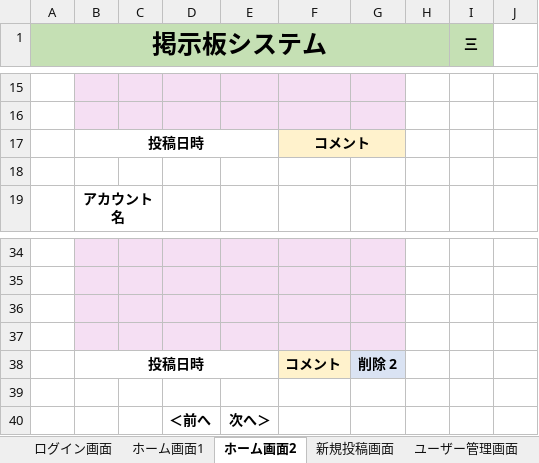
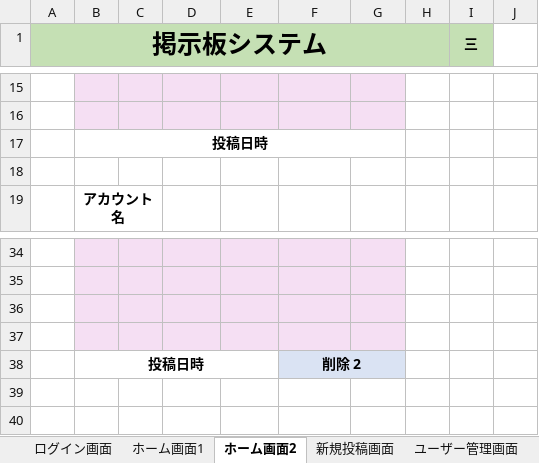
Before and after one commit to systemi-yokohama/Systemi_Training_2020, an Excel workbook: AppTec/practice/TeamA/view.xlsx, sheet ホーム画面2, drawn as a sheet; only a part is shown, gaps mark what is left out; values as stored, in another font and other column widths than the file's, no borders; charts and pictures not drawn; removed rows and columns are numbered as before the commit, all else as after; rows hold the shown columns only; the diff names each change by its address in the sheet, - before the commit and + after, or states it on an @@ line.

```diff
--- a/AppTec/practice/TeamA/view.xlsx (sheet ホーム画面2)
+++ b/AppTec/practice/TeamA/view.xlsx (sheet ホーム画面2)
-B17:E17 merged
+B17:G17 merged
-F17: コメント
+F17: (empty)
-F17:G17 fill: #FFF2CC
+F17:G17 fill: none
-F17:G17 merged
-row 38:  | 投稿日時 |  |  |  | コメント | 削除 2
-row 38: (empty)
+row 38:  | 投稿日時 |  |  |  | 削除 2
+B38:E38 merged
-F38:G38 fill: none
+F38:G38 fill: #DAE3F3
+F38:G38 merged
-row 40:  |  |  | ＜前へ | 次へ＞
```
Also changed, not shown: sheet ホーム画面1, sheet ログイン画面, sheet ユーザー編集画面, sheet ユーザー新規登録画面, 25 other files.
